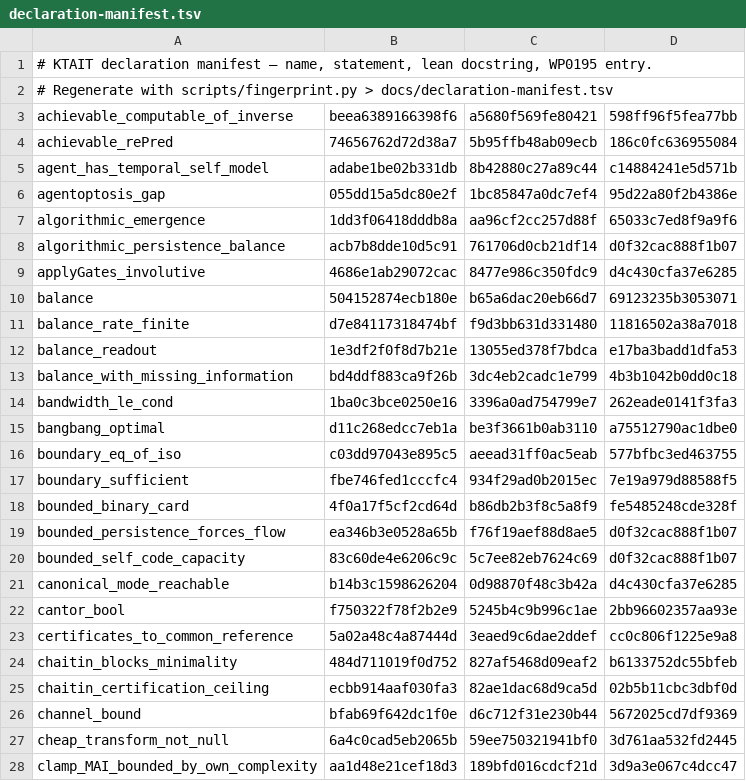
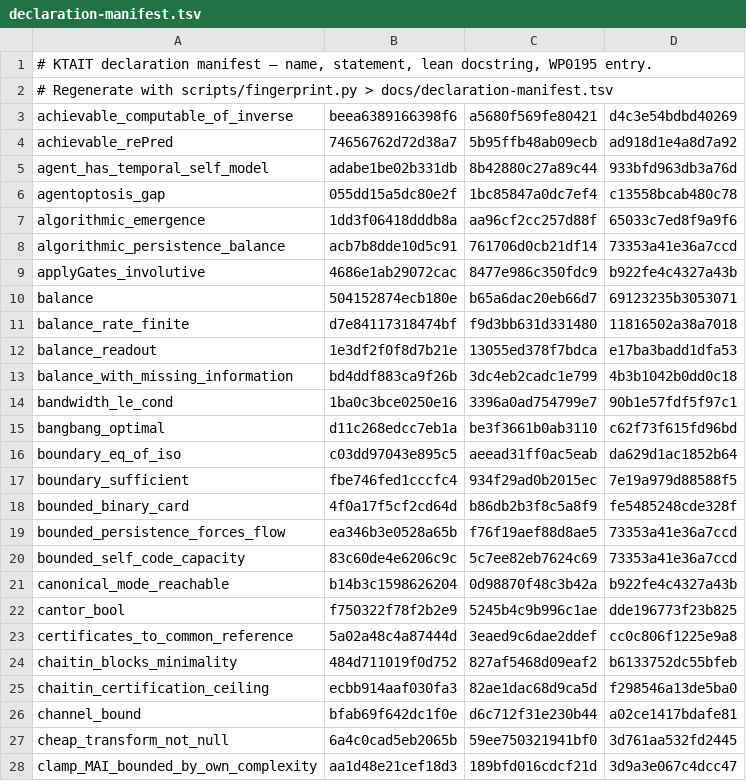
Before and after one commit to giulioruffini/KTAIT, a TSV file: docs/declaration-manifest.tsv, drawn as a sheet; only a part is shown; the diff covers the shown part only.

```diff
--- a/docs/declaration-manifest.tsv
+++ b/docs/declaration-manifest.tsv
@@ -2,9 +2,9 @@
 # Regenerate with scripts/fingerprint.py > docs/declaration-manifest.tsv
-achievable_computable_of_inverse	beea6389166398f6	a5680f569fe80421	598ff96f5fea77bb
-achievable_rePred	74656762d72d38a7	5b95ffb48ab09ecb	186c0fc636955084
-agent_has_temporal_self_model	adabe1be02b331db	8b42880c27a89c44	c14884241e5d571b
-agentoptosis_gap	055dd15a5dc80e2f	1bc85847a0dc7ef4	95d22a80f2b4386e
+achievable_computable_of_inverse	beea6389166398f6	a5680f569fe80421	d4c3e54bdbd40269
+achievable_rePred	74656762d72d38a7	5b95ffb48ab09ecb	ad918d1e4a8d7a92
+agent_has_temporal_self_model	adabe1be02b331db	8b42880c27a89c44	933bfd963db3a76d
+agentoptosis_gap	055dd15a5dc80e2f	1bc85847a0dc7ef4	c13558bcab480c78
 algorithmic_emergence	1dd3f06418dddb8a	aa96cf2cc257d88f	65033c7ed8f9a9f6
-algorithmic_persistence_balance	acb7b8dde10d5c91	761706d0cb21df14	d0f32cac888f1b07
-applyGates_involutive	4686e1ab29072cac	8477e986c350fdc9	d4c430cfa37e6285
+algorithmic_persistence_balance	acb7b8dde10d5c91	761706d0cb21df14	73353a41e36a7ccd
+applyGates_involutive	4686e1ab29072cac	8477e986c350fdc9	b922fe4c4327a43b
 balance	504152874ecb180e	b65a6dac20eb66d7	69123235b3053071
@@ -13,15 +13,15 @@ balance_readout	1e3df2f0f8d7b21e	13055ed378f7bdca	e17ba3badd1dfa53
 balance_with_missing_information	bd4ddf883ca9f26b	3dc4eb2cadc1e799	4b3b1042b0dd0c18
-bandwidth_le_cond	1ba0c3bce0250e16	3396a0ad754799e7	262eade0141f3fa3
-bangbang_optimal	d11c268edcc7eb1a	be3f3661b0ab3110	a75512790ac1dbe0
-boundary_eq_of_iso	c03dd97043e895c5	aeead31ff0ac5eab	577bfbc3ed463755
+bandwidth_le_cond	1ba0c3bce0250e16	3396a0ad754799e7	90b1e57fdf5f97c1
+bangbang_optimal	d11c268edcc7eb1a	be3f3661b0ab3110	c62f73f615fd96bd
+boundary_eq_of_iso	c03dd97043e895c5	aeead31ff0ac5eab	da629d1ac1852b64
 boundary_sufficient	fbe746fed1cccfc4	934f29ad0b2015ec	7e19a979d88588f5
 bounded_binary_card	4f0a17f5cf2cd64d	b86db2b3f8c5a8f9	fe5485248cde328f
-bounded_persistence_forces_flow	ea346b3e0528a65b	f76f19aef88d8ae5	d0f32cac888f1b07
-bounded_self_code_capacity	83c60de4e6206c9c	5c7ee82eb7624c69	d0f32cac888f1b07
-canonical_mode_reachable	b14b3c1598626204	0d98870f48c3b42a	d4c430cfa37e6285
-cantor_bool	f750322f78f2b2e9	5245b4c9b996c1ae	2bb96602357aa93e
+bounded_persistence_forces_flow	ea346b3e0528a65b	f76f19aef88d8ae5	73353a41e36a7ccd
+bounded_self_code_capacity	83c60de4e6206c9c	5c7ee82eb7624c69	73353a41e36a7ccd
+canonical_mode_reachable	b14b3c1598626204	0d98870f48c3b42a	b922fe4c4327a43b
+cantor_bool	f750322f78f2b2e9	5245b4c9b996c1ae	dde196773f23b825
 certificates_to_common_reference	5a02a48c4a87444d	3eaed9c6dae2ddef	cc0c806f1225e9a8
 chaitin_blocks_minimality	484d711019f0d752	827af5468d09eaf2	b6133752dc55bfeb
-chaitin_certification_ceiling	ecbb914aaf030fa3	82ae1dac68d9ca5d	02b5b11cbc3dbf0d
-channel_bound	bfab69f642dc1f0e	d6c712f31e230b44	5672025cd7df9369
+chaitin_certification_ceiling	ecbb914aaf030fa3	82ae1dac68d9ca5d	f298546a13de5ba0
+channel_bound	bfab69f642dc1f0e	d6c712f31e230b44	a02ce1417bdafe81
 cheap_transform_not_null	6a4c0cad5eb2065b	59ee750321941bf0	3d761aa532fd2445
```
Also changed, not shown: 8 added rows and 125 edited cells elsewhere in this file, 7 other files.
